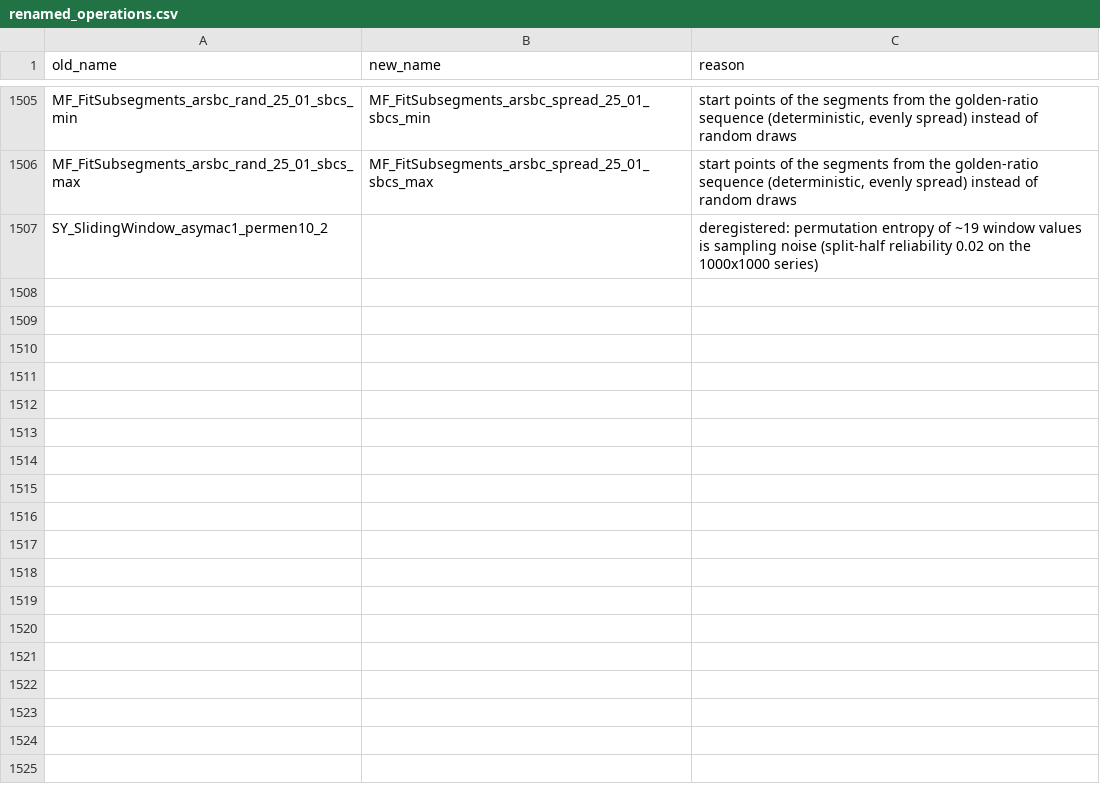
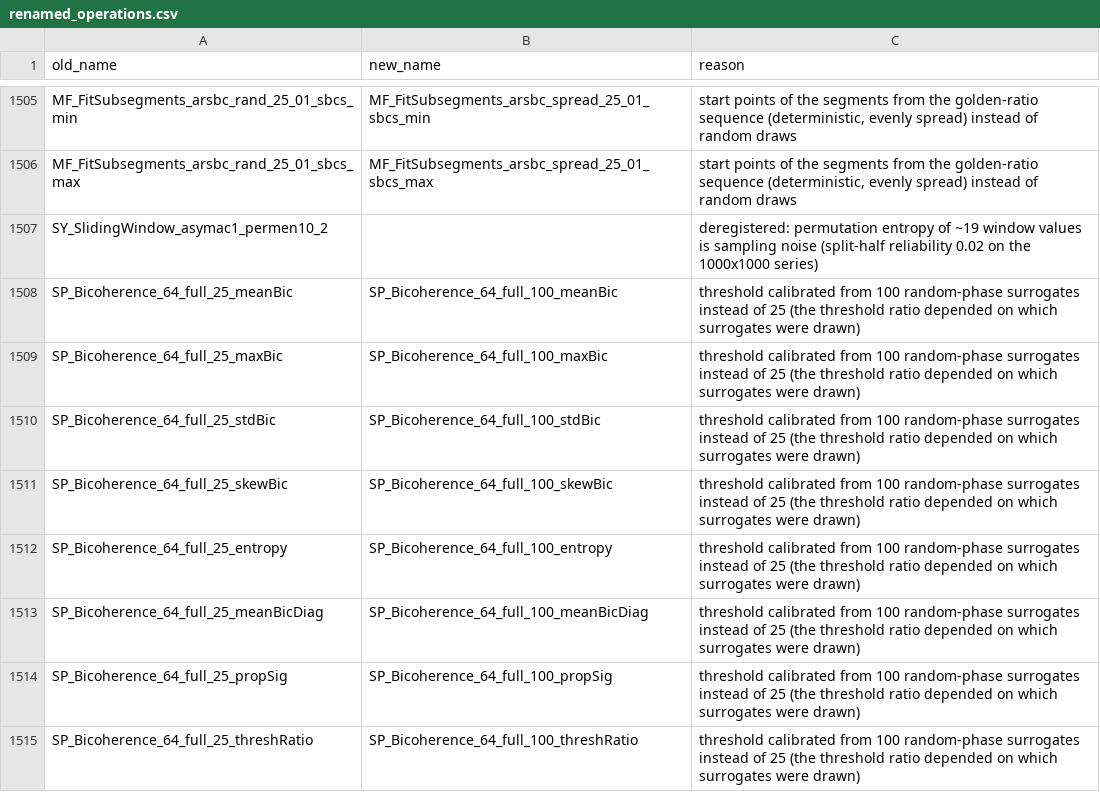
Before and after one commit to benfulcher/hctsa, a CSV file: FeatureSets/renamed_operations.csv, drawn as a sheet; only a part is shown, gaps mark what is left out; the diff names each change by its address in the sheet, - before the commit and + after, or states it on an @@ line.

```diff
--- a/FeatureSets/renamed_operations.csv
+++ b/FeatureSets/renamed_operations.csv
+row 1508: SP_Bicoherence_64_full_25_meanBic | SP_Bicoherence_64_full_100_meanBic | threshold calibrated from 100 random-phase surrogates instead of 25 (the threshold ratio depended on which surrogates were drawn)
+row 1509: SP_Bicoherence_64_full_25_maxBic | SP_Bicoherence_64_full_100_maxBic | threshold calibrated from 100 random-phase surrogates instead of 25 (the threshold ratio depended on which surrogates were drawn)
+row 1510: SP_Bicoherence_64_full_25_stdBic | SP_Bicoherence_64_full_100_stdBic | threshold calibrated from 100 random-phase surrogates instead of 25 (the threshold ratio depended on which surrogates were drawn)
+row 1511: SP_Bicoherence_64_full_25_skewBic | SP_Bicoherence_64_full_100_skewBic | threshold calibrated from 100 random-phase surrogates instead of 25 (the threshold ratio depended on which surrogates were drawn)
+row 1512: SP_Bicoherence_64_full_25_entropy | SP_Bicoherence_64_full_100_entropy | threshold calibrated from 100 random-phase surrogates instead of 25 (the threshold ratio depended on which surrogates were drawn)
+row 1513: SP_Bicoherence_64_full_25_meanBicDiag | SP_Bicoherence_64_full_100_meanBicDiag | threshold calibrated from 100 random-phase surrogates instead of 25 (the threshold ratio depended on which surrogates were drawn)
+row 1514: SP_Bicoherence_64_full_25_propSig | SP_Bicoherence_64_full_100_propSig | threshold calibrated from 100 random-phase surrogates instead of 25 (the threshold ratio depended on which surrogates were drawn)
+row 1515: SP_Bicoherence_64_full_25_threshRatio | SP_Bicoherence_64_full_100_threshRatio | threshold calibrated from 100 random-phase surrogates instead of 25 (the threshold ratio depended on which surrogates were drawn)
```
Also changed, not shown: 3 other files.
